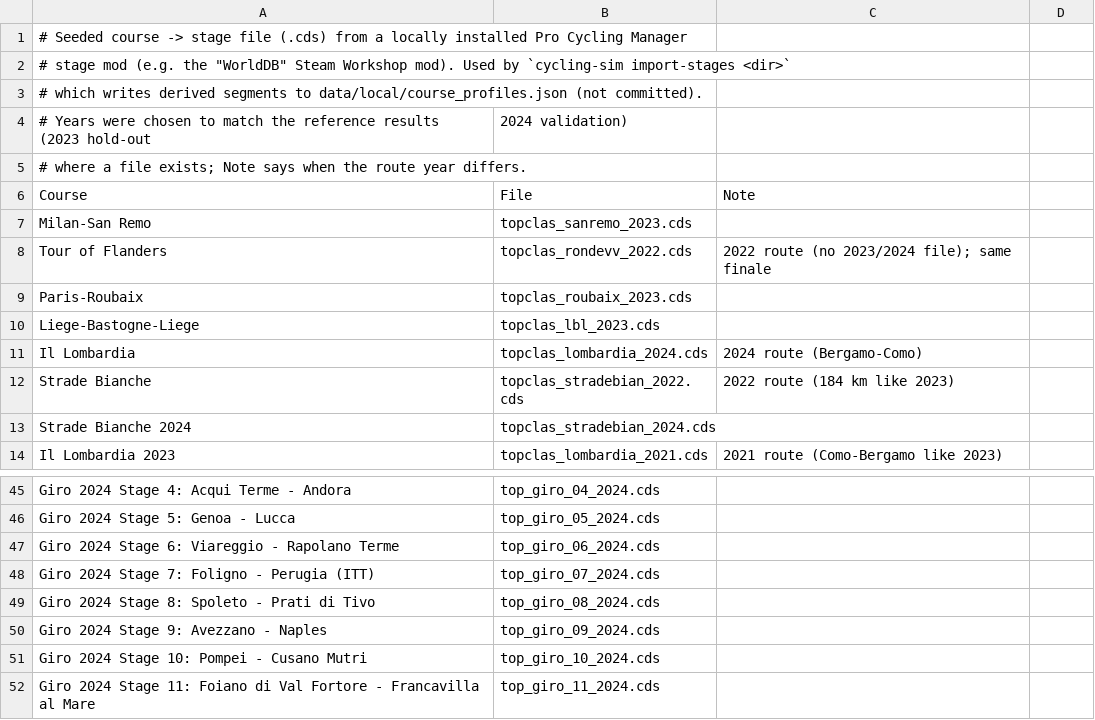
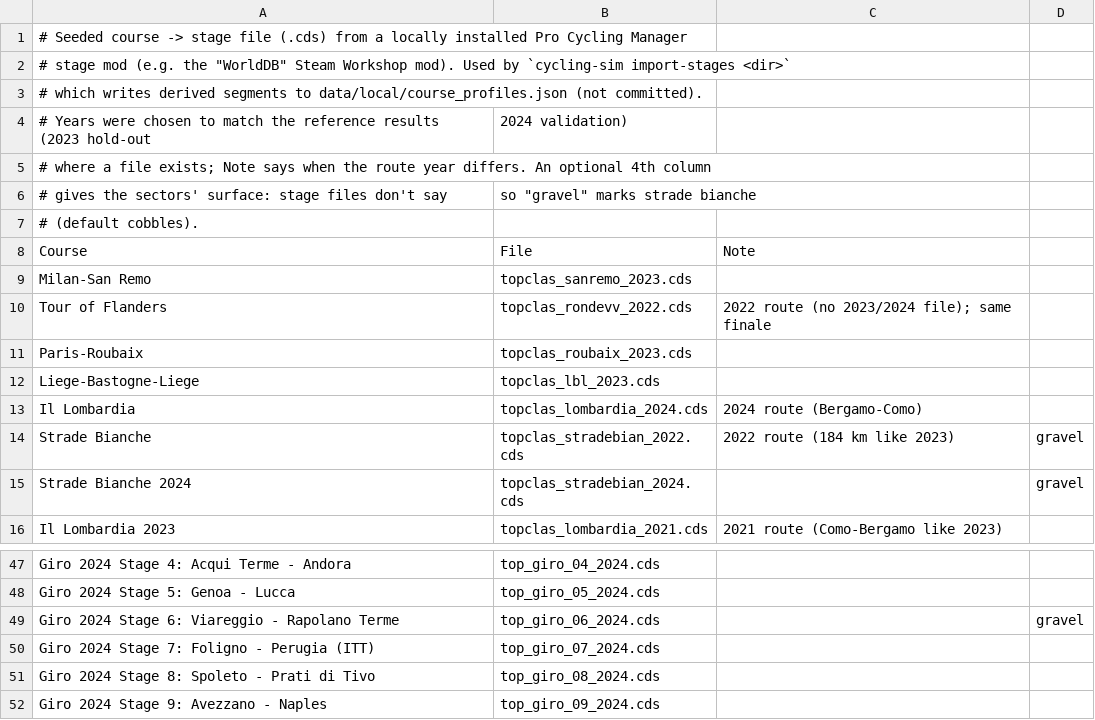
Before and after one commit to SRoussel/cycling-sim, a CSV file: data/stage_sources.csv, drawn as a sheet; only a part is shown, gaps mark what is left out; the shorter side is filled out with more unchanged rows.

```diff
--- a/data/stage_sources.csv
+++ b/data/stage_sources.csv
@@ -4,3 +4,5 @@
 # Years were chosen to match the reference results (2023 hold-out, 2024 validation)
-# where a file exists; Note says when the route year differs.
+# where a file exists; Note says when the route year differs. An optional 4th column
+# gives the sectors' surface: stage files don't say, so "gravel" marks strade bianche
+# (default cobbles).
 Course,File,Note
@@ -11,4 +13,4 @@ Liege-Bastogne-Liege,topclas_lbl_2023.cds,
 Il Lombardia,topclas_lombardia_2024.cds,2024 route (Bergamo-Como)
-Strade Bianche,topclas_stradebian_2022.cds,2022 route (184 km like 2023)
-Strade Bianche 2024,topclas_stradebian_2024.cds,
+Strade Bianche,topclas_stradebian_2022.cds,2022 route (184 km like 2023),gravel
+Strade Bianche 2024,topclas_stradebian_2024.cds,,gravel
 Il Lombardia 2023,topclas_lombardia_2021.cds,2021 route (Como-Bergamo like 2023)
@@ -46,3 +48,3 @@ Giro 2024 Stage 4: Acqui Terme - Andora,top_giro_04_2024.cds,
 Giro 2024 Stage 5: Genoa - Lucca,top_giro_05_2024.cds,
-Giro 2024 Stage 6: Viareggio - Rapolano Terme,top_giro_06_2024.cds,
+Giro 2024 Stage 6: Viareggio - Rapolano Terme,top_giro_06_2024.cds,,gravel
 Giro 2024 Stage 7: Foligno - Perugia (ITT),top_giro_07_2024.cds,
```
Also changed, not shown: 29 other files.
